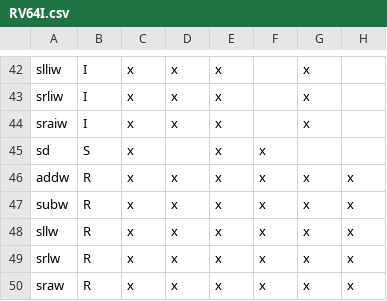
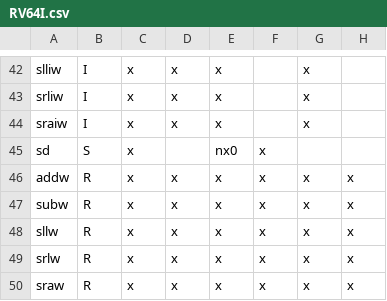
Before and after one commit to openhwgroup/cvw-arch-verif, a CSV file: testplans/RV64I.csv, drawn as a sheet; only a part is shown, gaps mark what is left out; the diff names each change by its address in the sheet, - before the commit and + after, or states it on an @@ line.

Commit message:
100% Coverage of LUI and SD for rv64i cg.

```diff
--- a/testplans/RV64I.csv
+++ b/testplans/RV64I.csv
-E45: x
+E45: nx0
```
